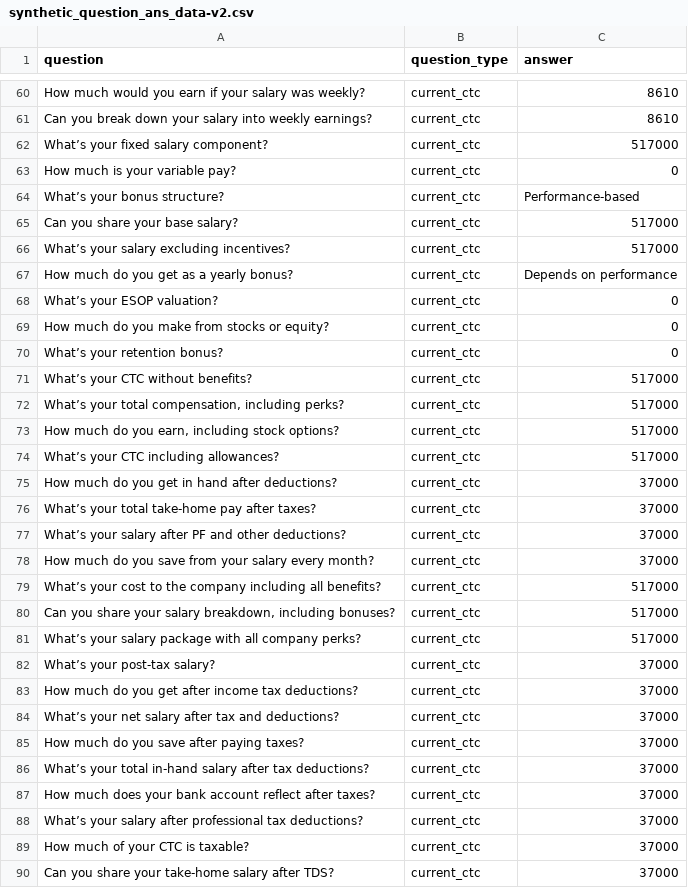
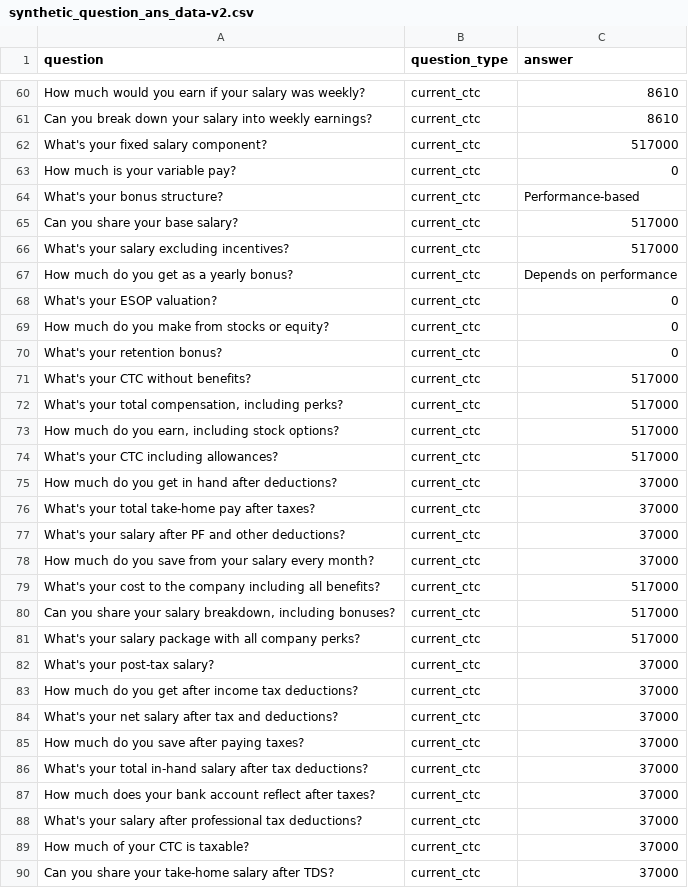
Before and after one commit to manab36/Auto-job-apply, a CSV file: Model_dataset/synthetic_question_ans_data-v2.csv, drawn as a sheet; only a part is shown, gaps mark what is left out; the diff covers the shown part only.

```diff
--- a/Model_dataset/synthetic_question_ans_data-v2.csv
+++ b/Model_dataset/synthetic_question_ans_data-v2.csv
@@ -61,29 +61,29 @@ How much would you earn if your salary was weekly?,current_ctc,8610
 Can you break down your salary into weekly earnings?,current_ctc,8610
-What’s your fixed salary component?,current_ctc,517000
+What's your fixed salary component?,current_ctc,517000
 How much is your variable pay?,current_ctc,0
-What’s your bonus structure?,current_ctc,Performance-based
+What's your bonus structure?,current_ctc,Performance-based
 Can you share your base salary?,current_ctc,517000
-What’s your salary excluding incentives?,current_ctc,517000
+What's your salary excluding incentives?,current_ctc,517000
 How much do you get as a yearly bonus?,current_ctc,Depends on performance
-What’s your ESOP valuation?,current_ctc,0
+What's your ESOP valuation?,current_ctc,0
 How much do you make from stocks or equity?,current_ctc,0
-What’s your retention bonus?,current_ctc,0
-What’s your CTC without benefits?,current_ctc,517000
-"What’s your total compensation, including perks?",current_ctc,517000
+What's your retention bonus?,current_ctc,0
+What's your CTC without benefits?,current_ctc,517000
+"What's your total compensation, including perks?",current_ctc,517000
 "How much do you earn, including stock options?",current_ctc,517000
-What’s your CTC including allowances?,current_ctc,517000
+What's your CTC including allowances?,current_ctc,517000
 How much do you get in hand after deductions?,current_ctc,37000
-What’s your total take-home pay after taxes?,current_ctc,37000
-What’s your salary after PF and other deductions?,current_ctc,37000
+What's your total take-home pay after taxes?,current_ctc,37000
+What's your salary after PF and other deductions?,current_ctc,37000
 How much do you save from your salary every month?,current_ctc,37000
-What’s your cost to the company including all benefits?,current_ctc,517000
+What's your cost to the company including all benefits?,current_ctc,517000
 "Can you share your salary breakdown, including bonuses?",current_ctc,517000
-What’s your salary package with all company perks?,current_ctc,517000
-What’s your post-tax salary?,current_ctc,37000
+What's your salary package with all company perks?,current_ctc,517000
+What's your post-tax salary?,current_ctc,37000
 How much do you get after income tax deductions?,current_ctc,37000
-What’s your net salary after tax and deductions?,current_ctc,37000
+What's your net salary after tax and deductions?,current_ctc,37000
 How much do you save after paying taxes?,current_ctc,37000
-What’s your total in-hand salary after tax deductions?,current_ctc,37000
+What's your total in-hand salary after tax deductions?,current_ctc,37000
 How much does your bank account reflect after taxes?,current_ctc,37000
-What’s your salary after professional tax deductions?,current_ctc,37000
+What's your salary after professional tax deductions?,current_ctc,37000
 How much of your CTC is taxable?,current_ctc,37000
```
Also changed, not shown: 172 edited cells elsewhere in this file, 2 other files.
